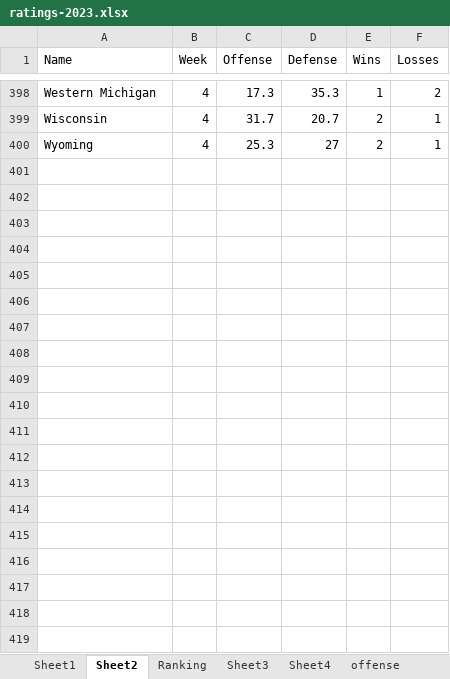
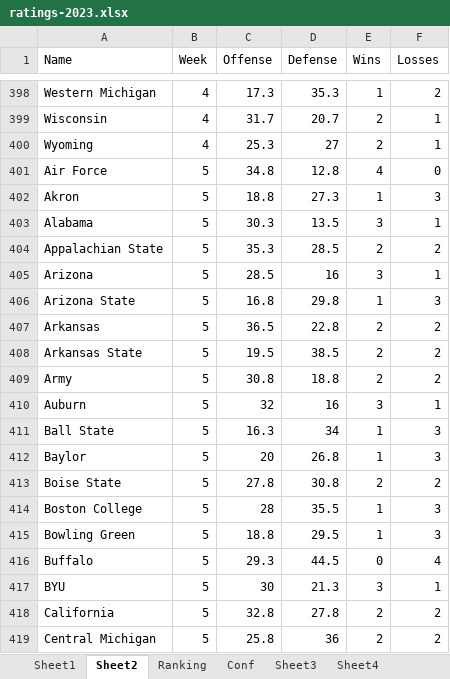
Before and after one commit to mike-mccomiskey/tvratings-cfbpredictions, an Excel workbook: ratings-2023.xlsx, sheet Sheet2, drawn as a sheet; only a part is shown, gaps mark what is left out; values as stored, in another font and other column widths than the file's, no borders; the diff covers the shown part only; the diff names each change by its address in the sheet, - before the commit and + after, or states it on an @@ line.

```diff
--- a/ratings-2023.xlsx (sheet Sheet2)
+++ b/ratings-2023.xlsx (sheet Sheet2)
+sheet tab: Conf
+row 401: Air Force | 5 | 34.8 | 12.8 | 4 | 0
+row 402: Akron | 5 | 18.8 | 27.3 | 1 | 3
+row 403: Alabama | 5 | 30.3 | 13.5 | 3 | 1
+row 404: Appalachian State | 5 | 35.3 | 28.5 | 2 | 2
+row 405: Arizona | 5 | 28.5 | 16 | 3 | 1
+row 406: Arizona State | 5 | 16.8 | 29.8 | 1 | 3
+row 407: Arkansas | 5 | 36.5 | 22.8 | 2 | 2
+row 408: Arkansas State | 5 | 19.5 | 38.5 | 2 | 2
+row 409: Army | 5 | 30.8 | 18.8 | 2 | 2
+row 410: Auburn | 5 | 32 | 16 | 3 | 1
+row 411: Ball State | 5 | 16.3 | 34 | 1 | 3
+row 412: Baylor | 5 | 20 | 26.8 | 1 | 3
+row 413: Boise State | 5 | 27.8 | 30.8 | 2 | 2
+row 414: Boston College | 5 | 28 | 35.5 | 1 | 3
+row 415: Bowling Green | 5 | 18.8 | 29.5 | 1 | 3
+row 416: Buffalo | 5 | 29.3 | 44.5 | 0 | 4
+row 417: BYU | 5 | 30 | 21.3 | 3 | 1
+row 418: California | 5 | 32.8 | 27.8 | 2 | 2
+row 419: Central Michigan | 5 | 25.8 | 36 | 2 | 2
```
Also changed, not shown: 114 added rows elsewhere in this sheet, sheet Sheet1, sheet Sheet4, formulas that keep their value, 1 other file.
